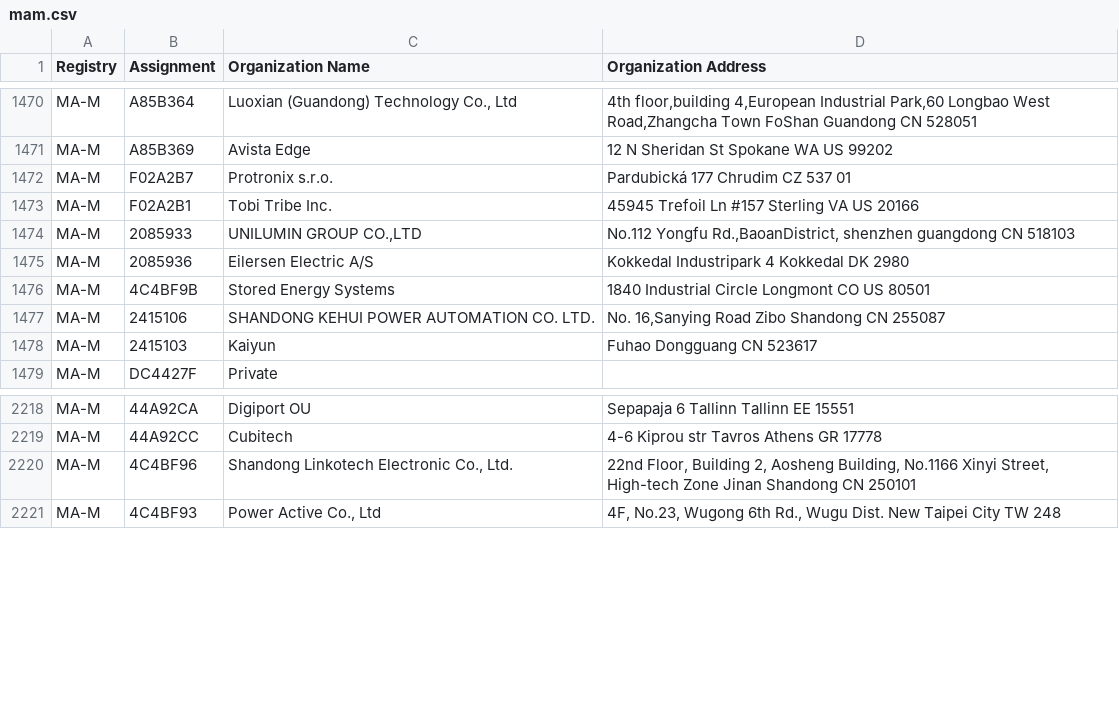
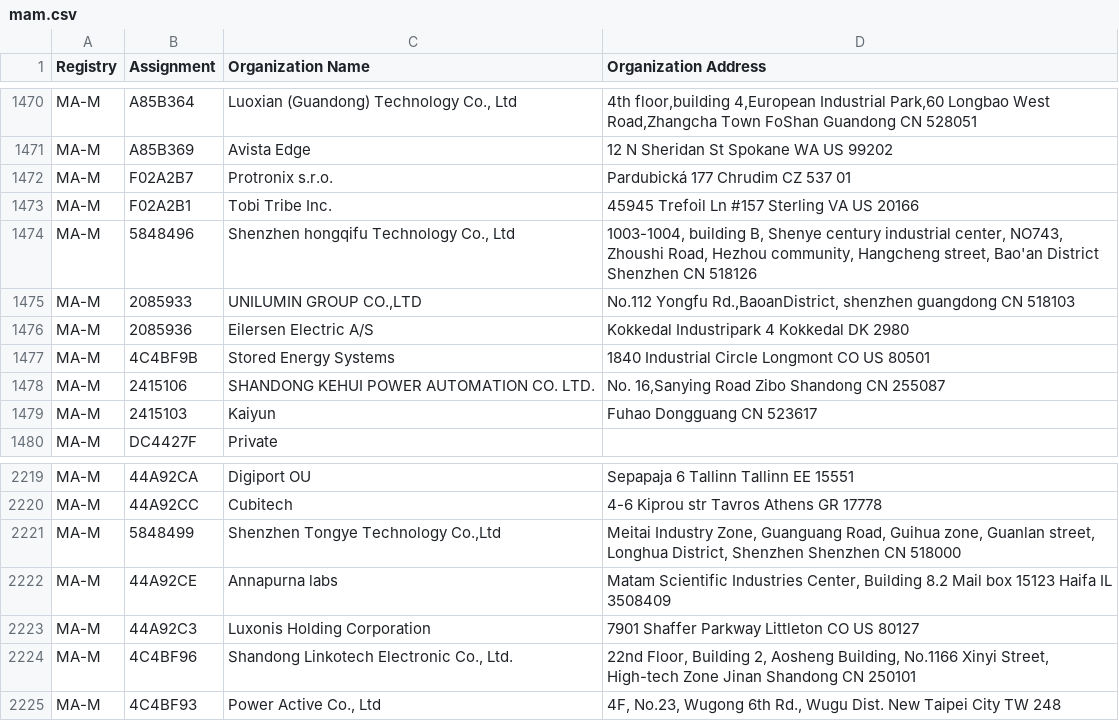
Before and after one commit to bedestall5/mac-ages, a CSV file: data/ieee/mam.csv, drawn as a sheet; only a part is shown, gaps mark what is left out; the diff names each change by its address in the sheet, - before the commit and + after, or states it on an @@ line.

```diff
--- a/data/ieee/mam.csv
+++ b/data/ieee/mam.csv
+row 1474: MA-M | 5848496 | Shenzhen hongqifu Technology Co., Ltd | 1003-1004, building B, Shenye century industrial center, NO743, Zhoushi Road, Hezhou community, Hangcheng street, Bao'an District Shenzhen CN 518126
+row 2221: MA-M | 5848499 | Shenzhen Tongye Technology Co.,Ltd | Meitai Industry Zone, Guanguang Road, Guihua zone, Guanlan street, Longhua District, Shenzhen Shenzhen CN 518000
+row 2222: MA-M | 44A92CE | Annapurna labs | Matam Scientific Industries Center, Building 8.2 Mail box 15123 Haifa IL 3508409
+row 2223: MA-M | 44A92C3 | Luxonis Holding Corporation | 7901 Shaffer Parkway Littleton CO US 80127
```
Also changed, not shown: 3 other files.
